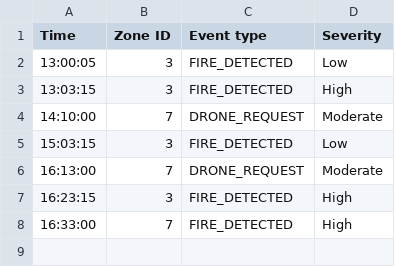
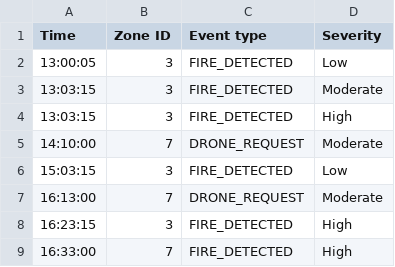
Before and after one commit to NickFoodz/SYSC3303-Drone-Project, a CSV file: Sample_event_file.csv, drawn as a sheet; the diff names each change by its address in the sheet, - before the commit and + after, or states it on an @@ line.

Commit message:
Creates a master queue for all the FireEvents. Orders by:    -> HIGH Priority First    -> FIFO afterwards

```diff
--- a/Sample_event_file.csv
+++ b/Sample_event_file.csv
+row 3: 13:03:15 | 3 | FIRE_DETECTED | Moderate
```
Also changed, not shown: 2 other files.
